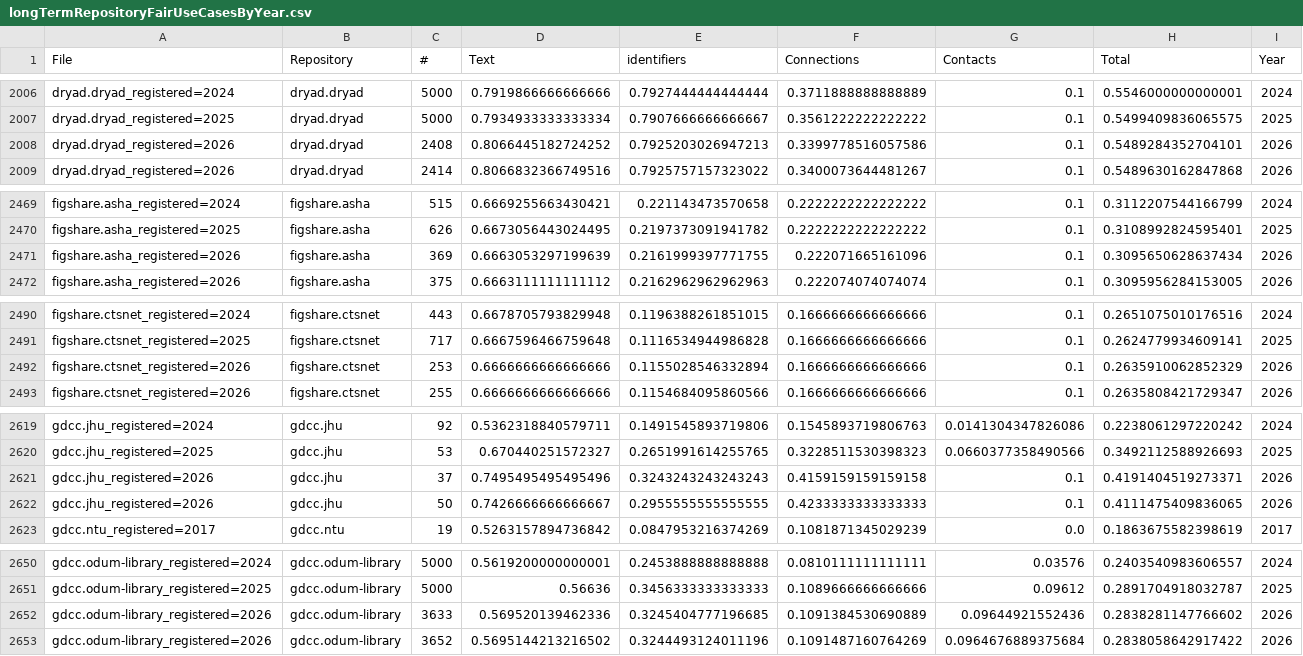
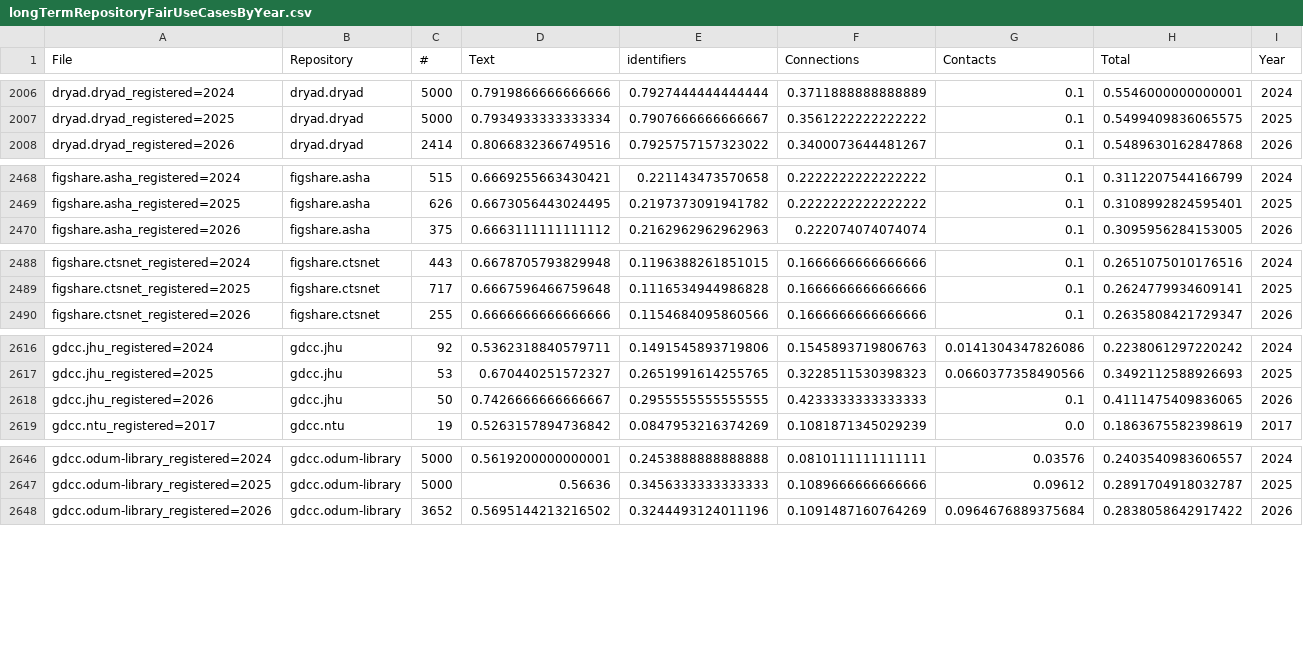
Before and after one commit to Metadata-Game-Changers/repositoryFAIRnessTimeHistories, a CSV file: longTermRepositoryFairUseCasesByYear.csv, drawn as a sheet; only a part is shown, gaps mark what is left out; the diff names each change by its address in the sheet, - before the commit and + after, or states it on an @@ line.

Commit message:
Update longTermRepositoryFairUseCasesByYear.csv
clean up duplicates

```diff
--- a/longTermRepositoryFairUseCasesByYear.csv
+++ b/longTermRepositoryFairUseCasesByYear.csv
-row 2008: dryad.dryad_registered=2026 | dryad.dryad | 2408 | 0.8066445182724252 | 0.7925203026947213 | 0.3399778516057586 | 0.1 | 0.5489284352704101 | 2026
-row 2471: figshare.asha_registered=2026 | figshare.asha | 369 | 0.6663053297199639 | 0.2161999397771755 | 0.222071665161096 | 0.1 | 0.3095650628637434 | 2026
-row 2492: figshare.ctsnet_registered=2026 | figshare.ctsnet | 253 | 0.6666666666666666 | 0.1155028546332894 | 0.1666666666666666 | 0.1 | 0.2635910062852329 | 2026
-row 2621: gdcc.jhu_registered=2026 | gdcc.jhu | 37 | 0.7495495495495496 | 0.3243243243243243 | 0.4159159159159158 | 0.1 | 0.4191404519273371 | 2026
-row 2652: gdcc.odum-library_registered=2026 | gdcc.odum-library | 3633 | 0.569520139462336 | 0.3245404777196685 | 0.1091384530690889 | 0.09644921552436 | 0.2838281147766602 | 2026
```
